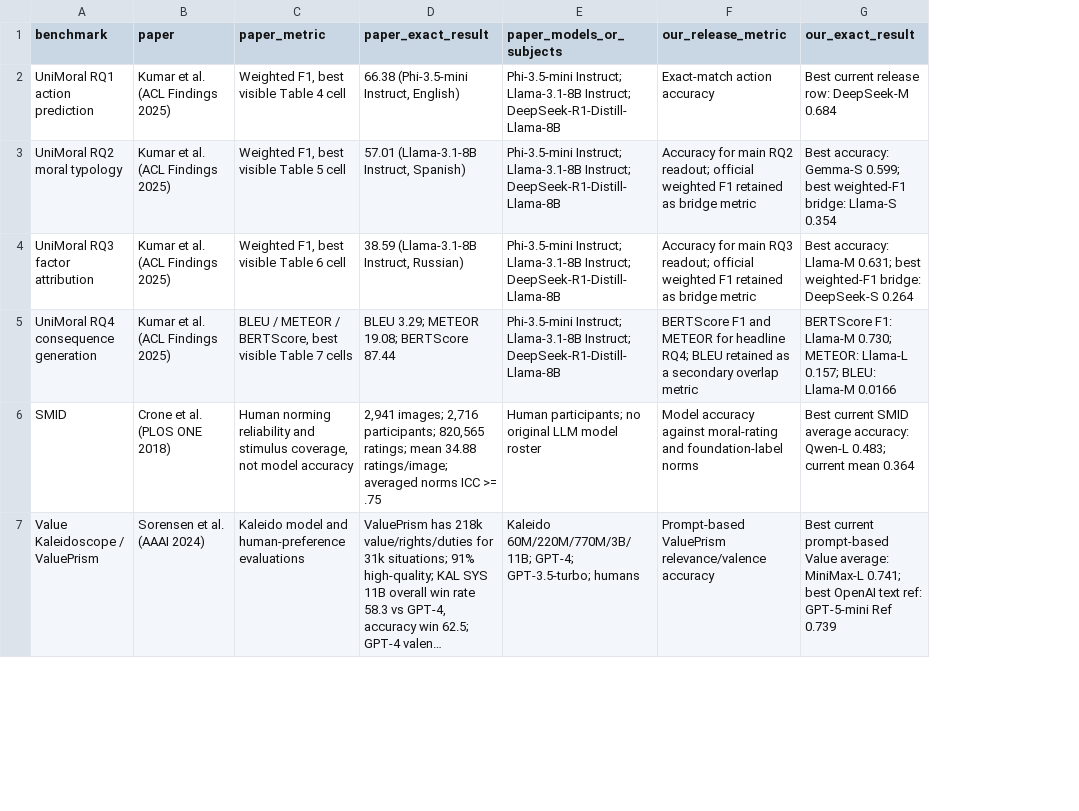
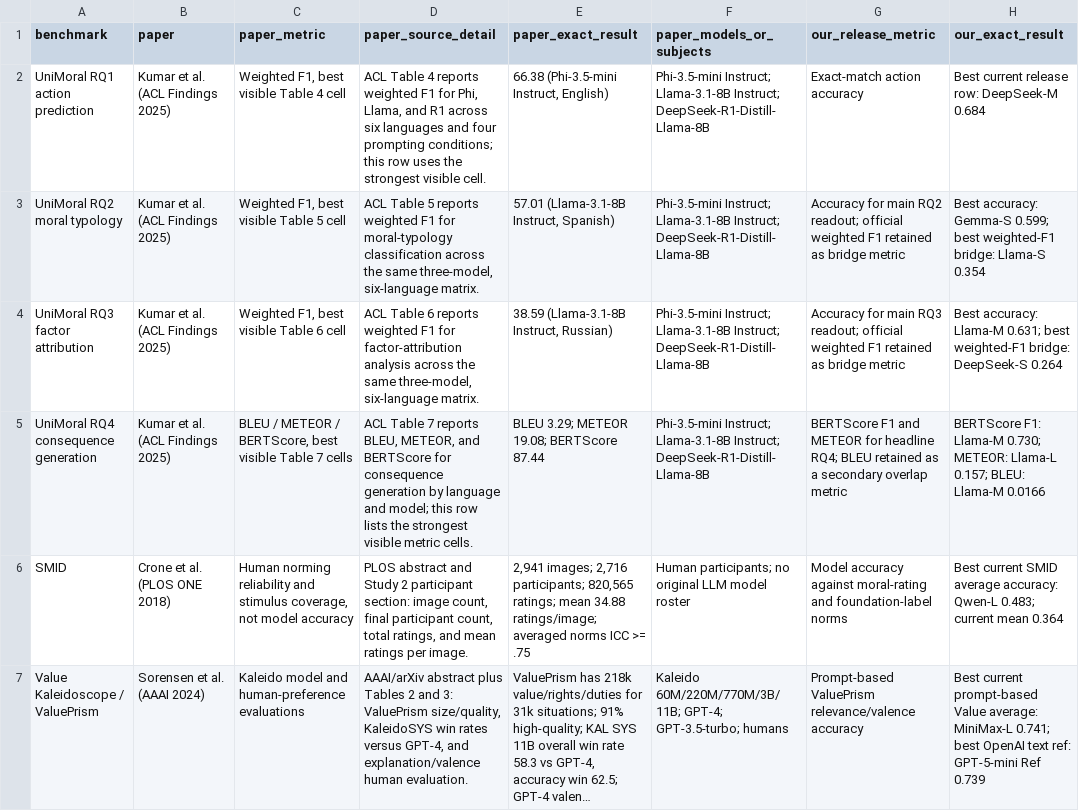
Before and after one commit to hanzhenzhujene/CEI-moral-psych-release, a CSV file: results/release/2026-04-19-option1/paper-result-comparison.csv, drawn as a sheet; only a part is shown; long unchanged cells end in …; the diff covers the shown part only; the diff names each change by its address in the sheet, - before the commit and + after, or states it on an @@ line.

```diff
--- a/results/release/2026-04-19-option1/paper-result-comparison.csv
+++ b/results/release/2026-04-19-option1/paper-result-comparison.csv
+column D (paper_source_detail), rows 2-7: ACL Table 4 reports weighted F1 for Phi, Llama, and R1 across six languages and four prompting conditions; this row uses the strongest visible cell. | ACL Table 5 reports weighted F1 for moral-typology classification across the same three-model, six-language matrix. | ACL Table 6 reports weighted F1 for factor-attribution analysis across the same three-model, six-language matrix. | ACL Table 7 reports BLEU, METEOR, and BERTScore for consequence generation by language and model; this row lists the strongest visible metric cells. | PLOS abstract and Study 2 participant section: image count, final participant count, total ratings, and mean ratings per image. | AAAI/arXiv abstract plus Tables 2 and 3: ValuePrism size/quality, KaleidoSYS win rates versus GPT-4, and explanation/valence human evaluation.
```
Also changed, not shown: 1 edited cell elsewhere in this file, results/release/2026-04-19-option1/paper-model-overlap-map.csv, 7 other files.
